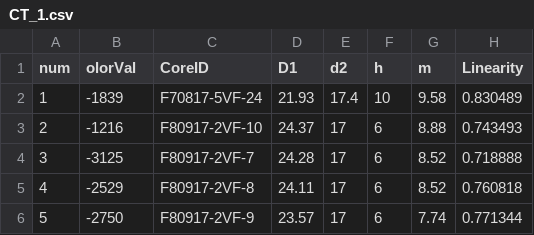
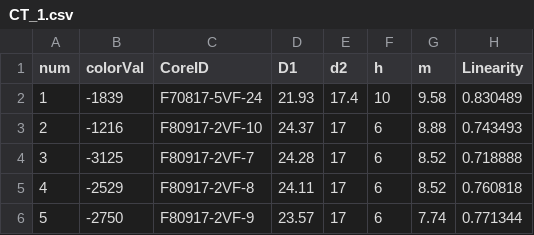
Before and after one commit to effistvan/data, a CSV file: CT_1.csv, drawn as a sheet; only a part is shown; the diff names each change by its address in the sheet, - before the commit and + after, or states it on an @@ line.

Commit message:
Add files via upload

```diff
--- a/CT_1.csv
+++ b/CT_1.csv
-B1: olorVal
+B1: colorVal
```
